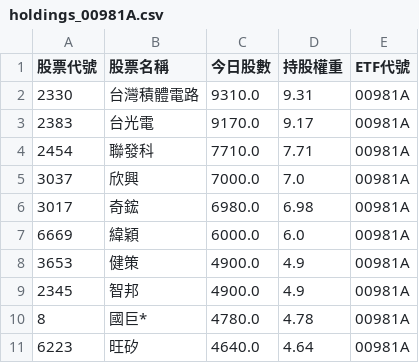
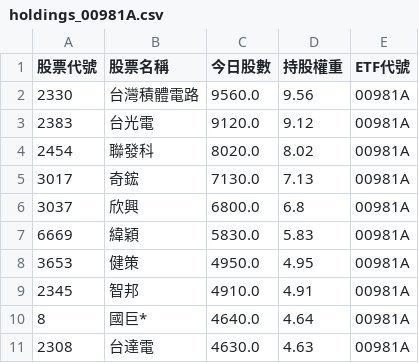
Before and after one commit to caesar263/my-etf-tracker, a CSV file: holdings_00981A.csv, drawn as a sheet.

```diff
--- a/holdings_00981A.csv
+++ b/holdings_00981A.csv
@@ -1,11 +1,11 @@
 股票代號,股票名稱,今日股數,持股權重,ETF代號
-2330,台灣積體電路,9310.0,9.31,00981A
-2383,台光電,9170.0,9.17,00981A
-2454,聯發科,7710.0,7.71,00981A
-3037,欣興,7000.0,7.0,00981A
-3017,奇鋐,6980.0,6.98,00981A
-6669,緯穎,6000.0,6.0,00981A
-3653,健策,4900.0,4.9,00981A
-2345,智邦,4900.0,4.9,00981A
-8,國巨*,4780.0,4.78,00981A
-6223,旺矽,4640.0,4.64,00981A
+2330,台灣積體電路,9560.0,9.56,00981A
+2383,台光電,9120.0,9.12,00981A
+2454,聯發科,8020.0,8.02,00981A
+3017,奇鋐,7130.0,7.13,00981A
+3037,欣興,6800.0,6.8,00981A
+6669,緯穎,5830.0,5.83,00981A
+3653,健策,4950.0,4.95,00981A
+2345,智邦,4910.0,4.91,00981A
+8,國巨*,4640.0,4.64,00981A
+2308,台達電,4630.0,4.63,00981A
```
Also changed, not shown: final_analysis.csv, holdings_00987A.csv, 14 other files.
